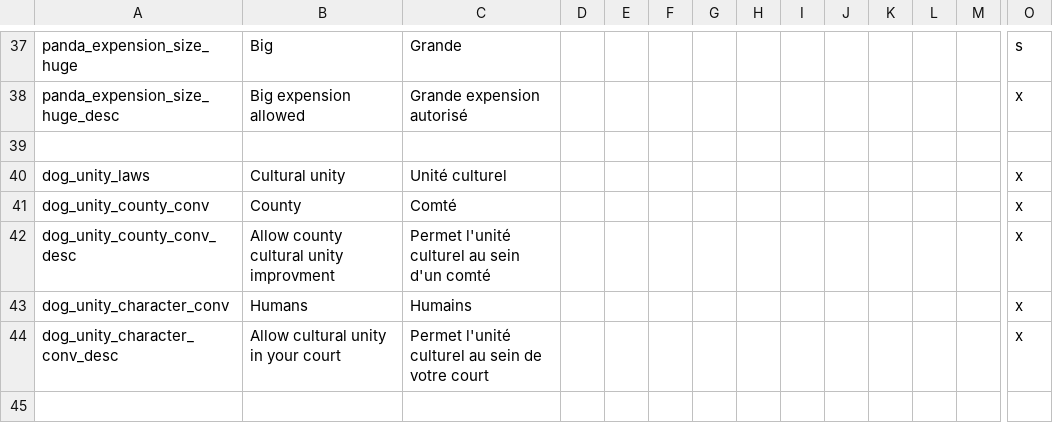
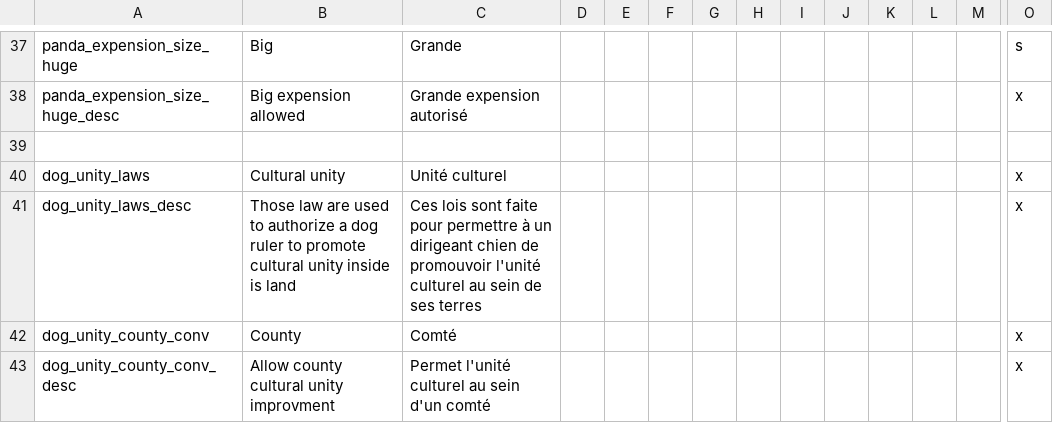
Before and after one commit to asmuro1/animals-plus, a CSV file: animals_update/localisation/Game_rule_and_laws.csv, drawn as a sheet; only a part is shown, gaps mark what is left out; the shorter side is filled out with more unchanged rows; rows hold the shown columns only; the diff names each change by its address in the sheet, - before the commit and + after, or states it on an @@ line.

Commit message:
gov_2 - fix missing localisation

```diff
--- a/animals_update/localisation/Game_rule_and_laws.csv
+++ b/animals_update/localisation/Game_rule_and_laws.csv
+row 41: dog_unity_laws_desc | Those law are used to authorize a dog ruler to promote cultural unity inside is land | Ces lois sont faite pour permettre à un dirigeant chien de promouvoir l'unité culturel au sein de ses terres |  |  |  |  |  |  |  |  |  |  | x
```
Also changed, not shown: 1 other file.
